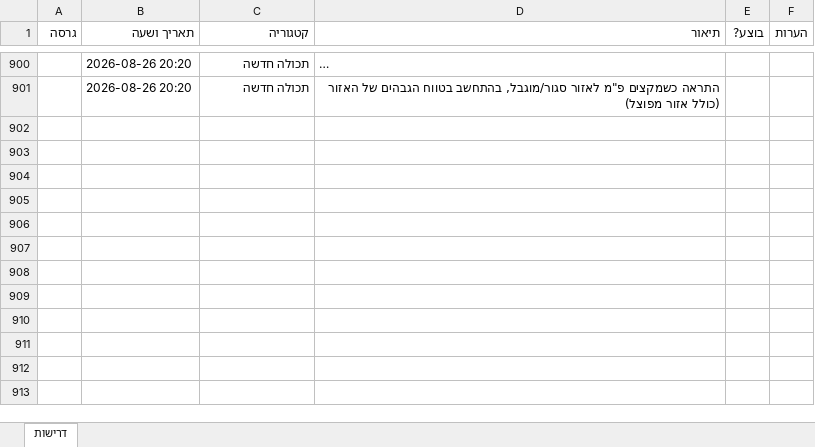
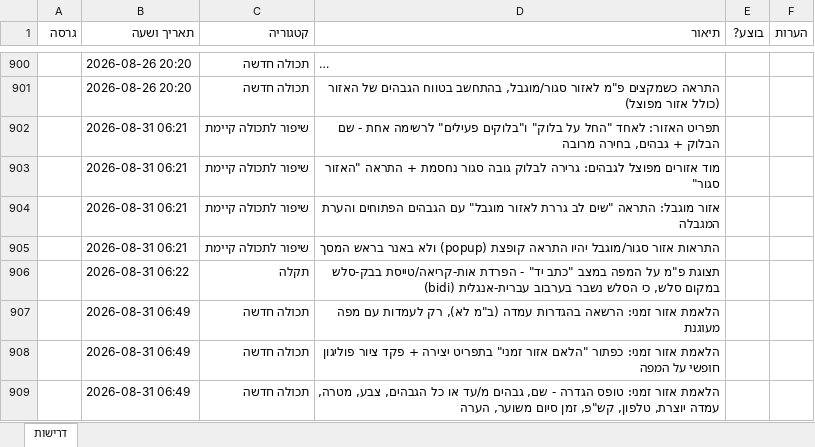
Before and after one commit to levori119/skyboard, an Excel workbook: project-requirements.xlsx, sheet דרישות, drawn as a sheet; only a part is shown, gaps mark what is left out; long unchanged cells end in …; values as stored, in another font and other column widths than the file's, no borders; the diff covers the shown part only; the diff names each change by its address in the sheet, - before the commit and + after, or states it on an @@ line.

```diff
--- a/project-requirements.xlsx (sheet דרישות)
+++ b/project-requirements.xlsx (sheet דרישות)
+row 902:  | 2026-08-31 06:21 | שיפור לתכולה קיימת | תפריט האזור: לאחד "החל על בלוק" ו"בלוקים פעילים" לרשימה אחת - שם הבלוק + גבהים, בחירה מרובה
+row 903:  | 2026-08-31 06:21 | שיפור לתכולה קיימת | מוד אזורים מפוצל לגבהים: גרירה לבלוק גובה סגור נחסמת + התראה "האזור סגור"
+row 904:  | 2026-08-31 06:21 | שיפור לתכולה קיימת | אזור מוגבל: התראה "שים לב גררת לאזור מוגבל" עם הגבהים הפתוחים והערת המגבלה
+row 905:  | 2026-08-31 06:21 | שיפור לתכולה קיימת | התראות אזור סגור/מוגבל יהיו התראה קופצת (popup) ולא באנר בראש המסך
+row 906:  | 2026-08-31 06:22 | תקלה | תצוגת פ"מ על המפה במצב "כתב יד" - הפרדת אות-קריאה/טייסת בבק-סלש במקום סלש, כי הסלש נשבר בערבוב עברית-אנגלית (bidi)
+row 907:  | 2026-08-31 06:49 | תכולה חדשה | הלאמת אזור זמני: הרשאה בהגדרות עמדה (ב"מ לא), רק לעמדות עם מפה מעוגנת
+row 908:  | 2026-08-31 06:49 | תכולה חדשה | הלאמת אזור זמני: כפתור "הלאם אזור זמני" בתפריט יצירה + פקד ציור פוליגון חופשי על המפה
+row 909:  | 2026-08-31 06:49 | תכולה חדשה | הלאמת אזור זמני: טופס הגדרה - שם, גבהים מ/עד או כל הגבהים, צבע, מטרה, עמדה יוצרת, טלפון, קש"פ, זמן סיום משוער, הערה
```
Also changed, not shown: 8 added rows elsewhere in this sheet, 2 other files.
